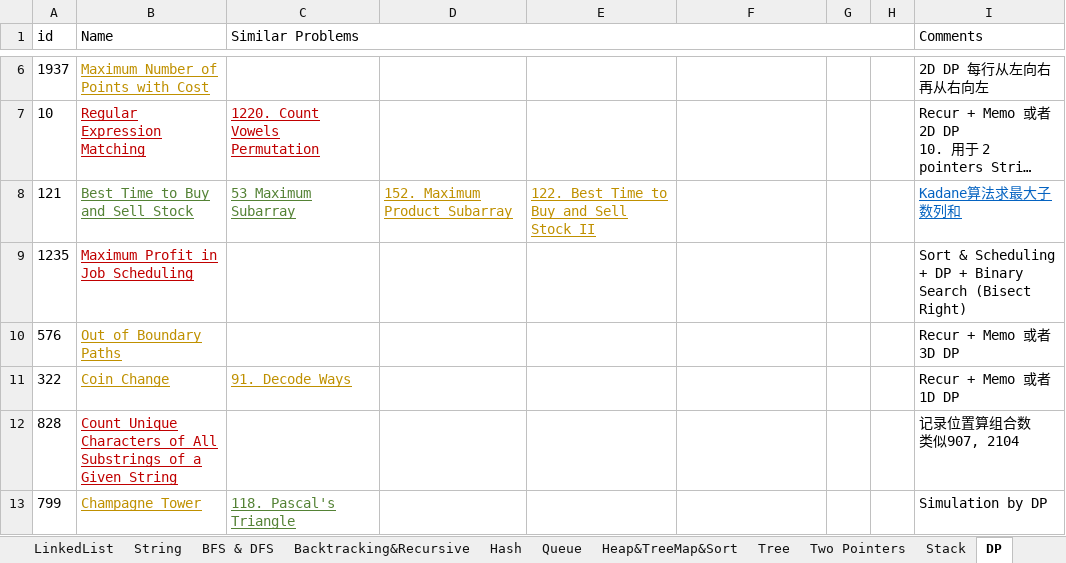
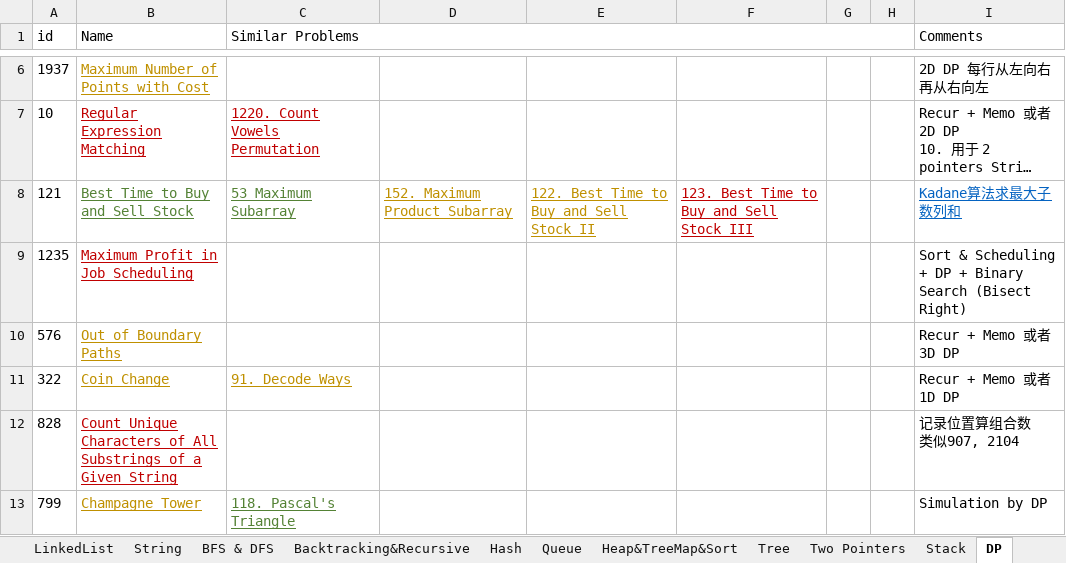
Before and after one commit to LiXieLabs/codingpractice, an Excel workbook: PracticeList.xlsx, sheet DP, drawn as a sheet; only a part is shown, gaps mark what is left out; long unchanged cells end in …; values as stored, in another font and other column widths than the file's, no borders; the diff names each change by its address in the sheet, - before the commit and + after, or states it on an @@ line.

```diff
--- a/PracticeList.xlsx (sheet DP)
+++ b/PracticeList.xlsx (sheet DP)
-F8: (empty)
+F8: 123. Best Time to Buy and Sell Stock III
```
Also changed, not shown: sheet All, 1 other file.
